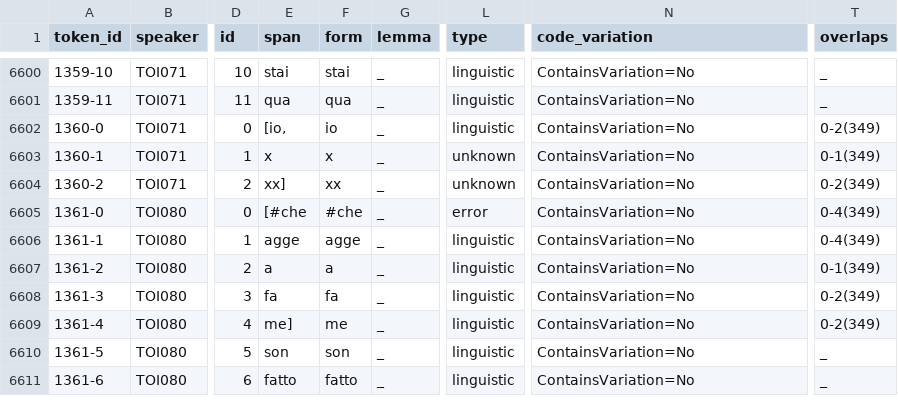
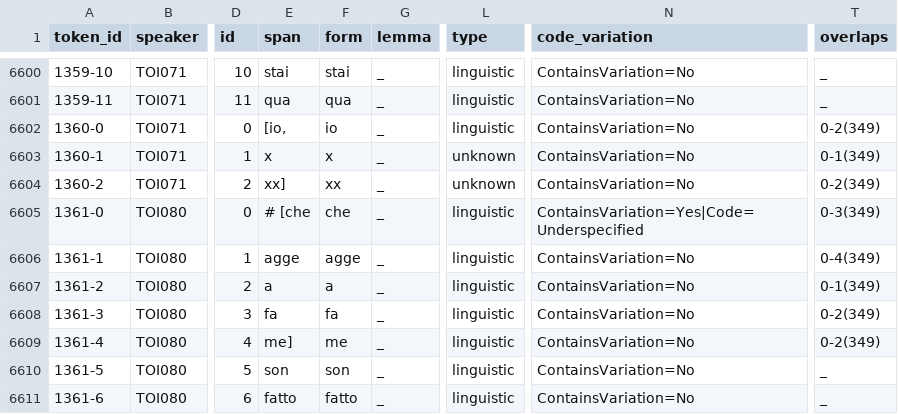
Before and after one commit to KIParla/ParlaTO, a TSV file: tsv/PTB019.vert.tsv, drawn as a sheet; only a part is shown, gaps mark what is left out; the diff names each change by its address in the sheet, - before the commit and + after, or states it on an @@ line.

```diff
--- a/tsv/PTB019.vert.tsv
+++ b/tsv/PTB019.vert.tsv
-E6605 (span): [#che
+E6605 (span): # [che
-F6605 (form): #che
+F6605 (form): che
-L6605 (type): error
+L6605 (type): linguistic
-N6605 (code_variation): ContainsVariation=No
+N6605 (code_variation): ContainsVariation=Yes|Code=Underspecified
-T6605 (overlaps): 0-4(349)
+T6605 (overlaps): 0-3(349)
```
Also changed, not shown: tsv/PTB026.vert.tsv, 22 other files.
